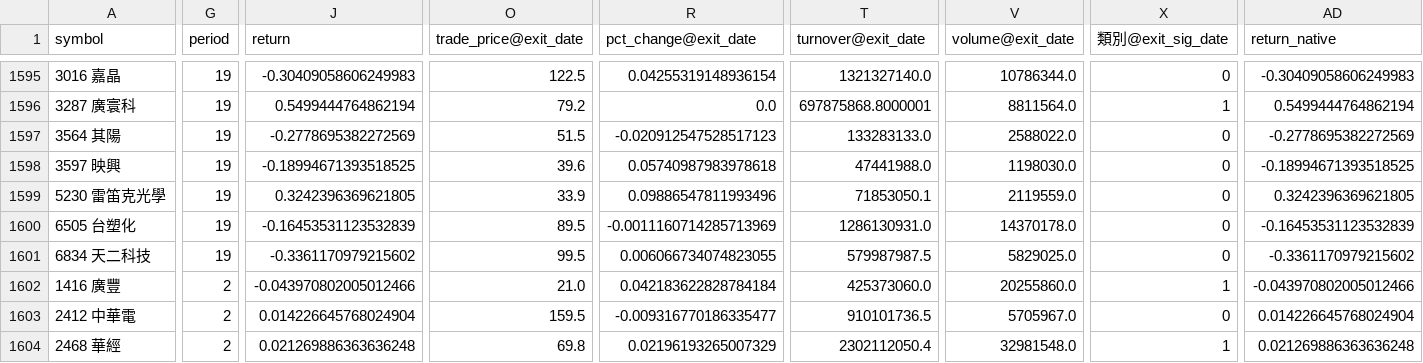
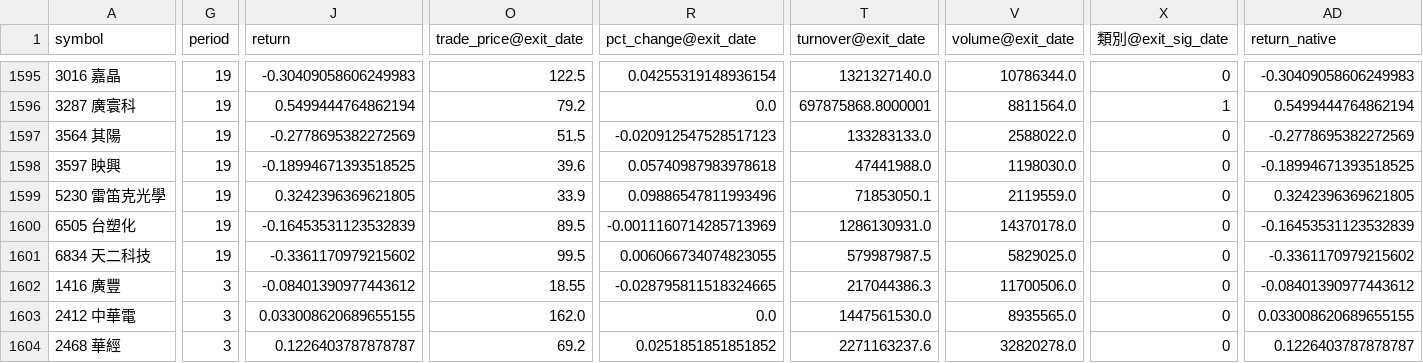
Before and after one commit to x810602x-bot/trade-dashboard, a CSV file: strategy2026_native/trades.csv, drawn as a sheet; only a part is shown, gaps mark what is left out; the diff covers the shown part only; the diff names each change by its address in the sheet, - before the commit and + after, or states it on an @@ line.

```diff
--- a/strategy2026_native/trades.csv
+++ b/strategy2026_native/trades.csv
-G1602:G1604 (period): 2
+G1602:G1604 (period): 3
-J1602 (return): -0.043970802005012466
+J1602 (return): -0.08401390977443612
-O1602 (trade_price@exit_date): 21.0
+O1602 (trade_price@exit_date): 18.55
-R1602 (pct_change@exit_date): 0.042183622828784184
+R1602 (pct_change@exit_date): -0.028795811518324665
-T1602 (turnover@exit_date): 425373060.0
+T1602 (turnover@exit_date): 217044386.3
-V1602 (volume@exit_date): 20255860.0
+V1602 (volume@exit_date): 11700506.0
-X1602 (類別@exit_sig_date): 1
+X1602 (類別@exit_sig_date): 0
-AD1602 (return_native): -0.043970802005012466
+AD1602 (return_native): -0.08401390977443612
-J1603 (return): 0.014226645768024904
+J1603 (return): 0.033008620689655155
-O1603 (trade_price@exit_date): 159.5
+O1603 (trade_price@exit_date): 162.0
-R1603 (pct_change@exit_date): -0.009316770186335477
+R1603 (pct_change@exit_date): 0.0
-T1603 (turnover@exit_date): 910101736.5
+T1603 (turnover@exit_date): 1447561530.0
-V1603 (volume@exit_date): 5705967.0
+V1603 (volume@exit_date): 8935565.0
-AD1603 (return_native): 0.014226645768024904
+AD1603 (return_native): 0.033008620689655155
-J1604 (return): 0.021269886363636248
+J1604 (return): 0.1226403787878787
-O1604 (trade_price@exit_date): 69.8
+O1604 (trade_price@exit_date): 69.2
-R1604 (pct_change@exit_date): 0.02196193265007329
+R1604 (pct_change@exit_date): 0.0251851851851852
-T1604 (turnover@exit_date): 2302112050.4
+T1604 (turnover@exit_date): 2271163237.6
-V1604 (volume@exit_date): 32981548.0
+V1604 (volume@exit_date): 32820278.0
-X1604 (類別@exit_sig_date): 1
+X1604 (類別@exit_sig_date): 0
-AD1604 (return_native): 0.021269886363636248
+AD1604 (return_native): 0.1226403787878787
```
Also changed, not shown: 15 edited cells elsewhere in this file, strategy2026_native/nav.csv, watch2_native/nav.csv, 11 other files.
